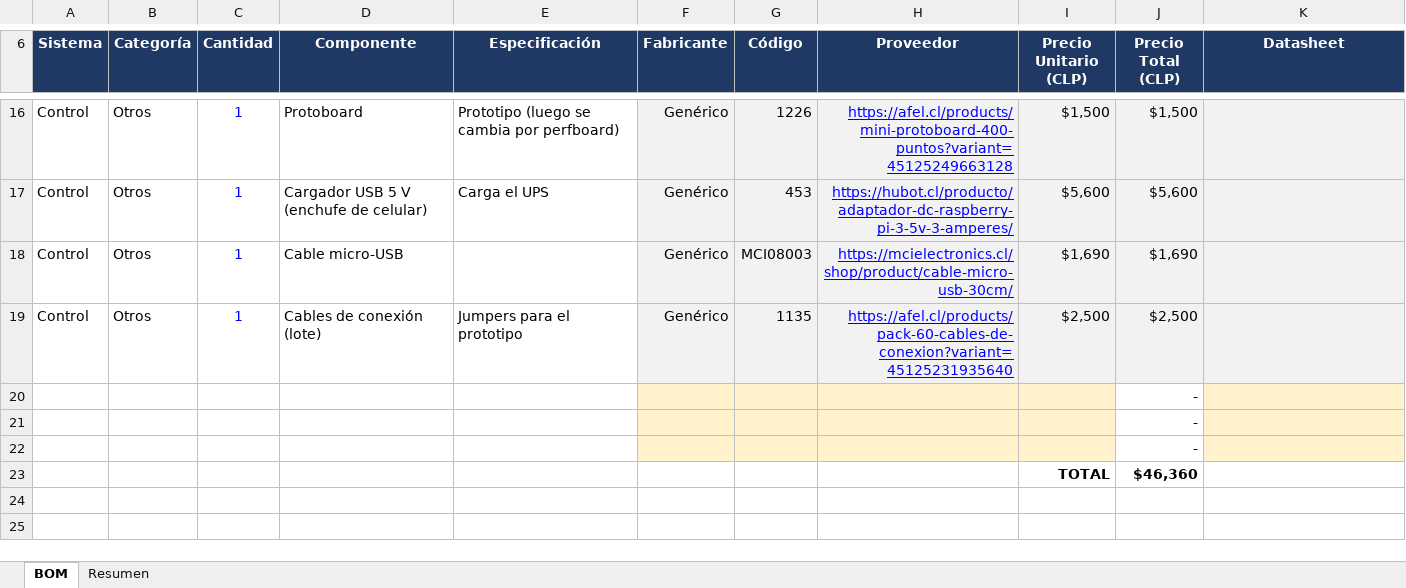
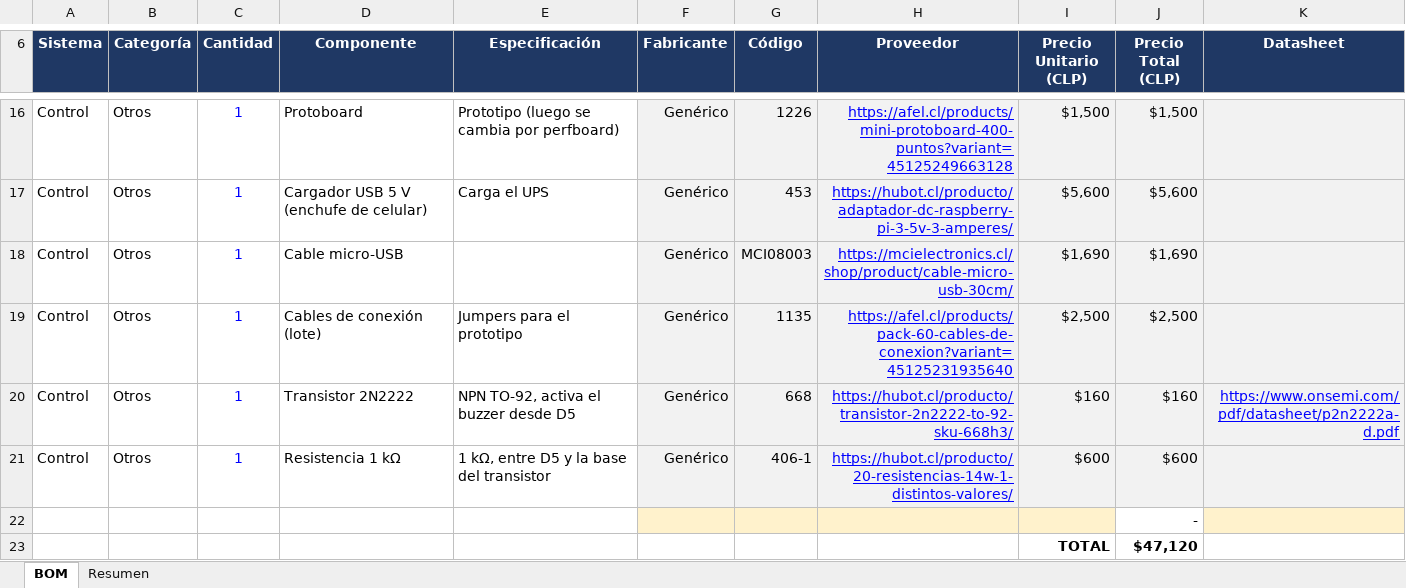
Before and after one commit to Josefarc/TEI-201-Secci-n-4-Grupo-9, an Excel workbook: hardware/bom/bom_completo.xlsx, sheet BOM, drawn as a sheet; only a part is shown, gaps mark what is left out; values as stored, in another font and other column widths than the file's, no borders; removed rows and columns are numbered as before the commit, all else as after; the diff names each change by its address in the sheet, - before the commit and + after, or states it on an @@ line.

```diff
--- a/hardware/bom/bom_completo.xlsx (sheet BOM)
+++ b/hardware/bom/bom_completo.xlsx (sheet BOM)
+row 20: Control | Otros | 1 | Transistor 2N2222 | NPN TO-92, activa el buzzer desde D5 | Genérico | 668 | https://hubot.cl/producto/transistor-2n2222-to-92-sku-668h3/ | $160 | $160 | https://www.onsemi.com/pdf/datasheet/p2n2222a-d.pdf
+row 21: Control | Otros | 1 | Resistencia 1 kΩ | 1 kΩ, entre D5 y la base del transistor | Genérico | 406-1 | https://hubot.cl/producto/20-resistencias-14w-1-distintos-valores/ | $600 | $600
-row 21:  |  |  |  |  |  |  |  |  | -
-row 22:  |  |  |  |  |  |  |  |  | -
-J23 (Precio Total (CLP)): $46,360
+J23 (Precio Total (CLP)): $47,120
```
Also changed, not shown: sheet Resumen, formulas that keep their value, 3 other files.
